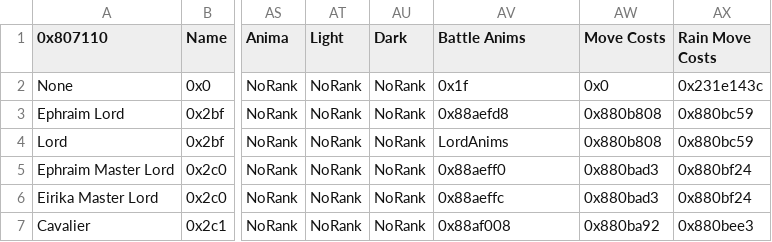
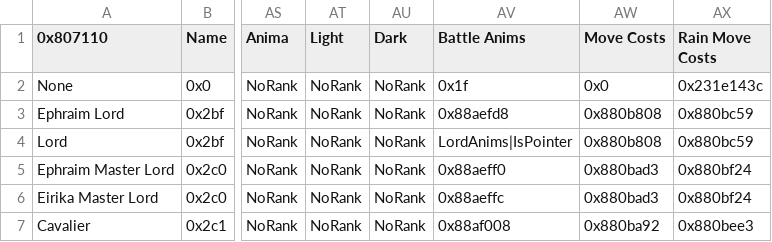
Before and after one commit to Kyrads/Kyradsfile, a CSV file: Tables/NightmareModules/CharactersClasses/ClassTable.csv, drawn as a sheet; only a part is shown, gaps mark what is left out; the diff names each change by its address in the sheet, - before the commit and + after, or states it on an @@ line.

Commit message:
Fixed missing IsPointer

```diff
--- a/Tables/NightmareModules/CharactersClasses/ClassTable.csv
+++ b/Tables/NightmareModules/CharactersClasses/ClassTable.csv
-AV4 (Battle Anims): LordAnims
+AV4 (Battle Anims): LordAnims|IsPointer
```
